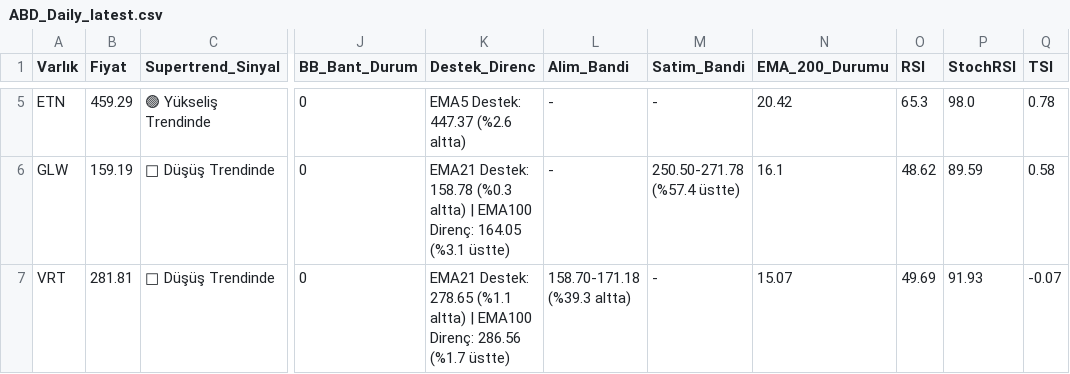
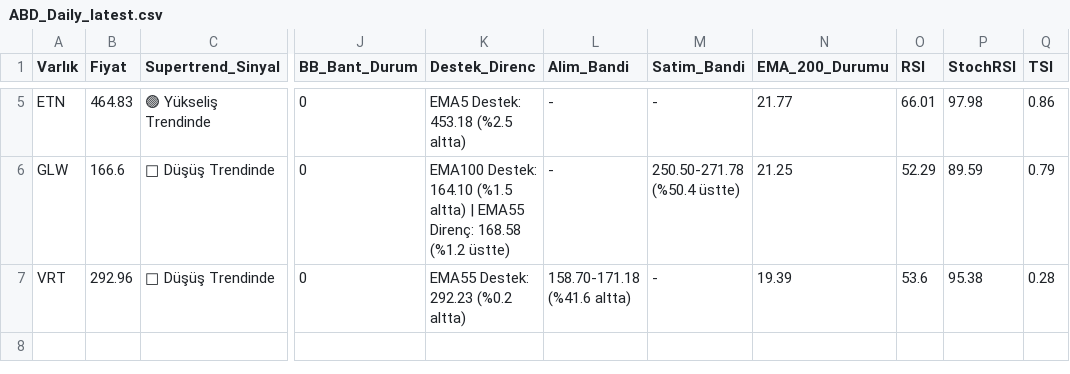
Before and after one commit to Enesaksan/financial_analysis, a CSV file: raporlar/ABD_Daily_latest.csv, drawn as a sheet; only a part is shown, gaps mark what is left out; the diff covers the shown part only; the diff names each change by its address in the sheet, - before the commit and + after, or states it on an @@ line.

```diff
--- a/raporlar/ABD_Daily_latest.csv
+++ b/raporlar/ABD_Daily_latest.csv
-B5 (Fiyat): 459.29
+B5 (Fiyat): 464.83
-K5 (Destek_Direnc): EMA5 Destek: 447.37 (%2.6 altta)
+K5 (Destek_Direnc): EMA5 Destek: 453.18 (%2.5 altta)
-N5 (EMA_200_Durumu): 20.42
+N5 (EMA_200_Durumu): 21.77
-O5 (RSI): 65.3
+O5 (RSI): 66.01
-P5 (StochRSI): 98.0
+P5 (StochRSI): 97.98
-Q5 (TSI): 0.78
+Q5 (TSI): 0.86
-B6 (Fiyat): 159.19
+B6 (Fiyat): 166.6
-K6 (Destek_Direnc): EMA21 Destek: 158.78 (%0.3 altta) | EMA100 Direnç: 164.05 (%3.1 üstte)
+K6 (Destek_Direnc): EMA100 Destek: 164.10 (%1.5 altta) | EMA55 Direnç: 168.58 (%1.2 üstte)
-M6 (Satim_Bandi): 250.50-271.78 (%57.4 üstte)
+M6 (Satim_Bandi): 250.50-271.78 (%50.4 üstte)
-N6 (EMA_200_Durumu): 16.1
+N6 (EMA_200_Durumu): 21.25
-O6 (RSI): 48.62
+O6 (RSI): 52.29
-Q6 (TSI): 0.58
+Q6 (TSI): 0.79
-B7 (Fiyat): 281.81
+B7 (Fiyat): 292.96
-K7 (Destek_Direnc): EMA21 Destek: 278.65 (%1.1 altta) | EMA100 Direnç: 286.56 (%1.7 üstte)
+K7 (Destek_Direnc): EMA55 Destek: 292.23 (%0.2 altta)
-L7 (Alim_Bandi): 158.70-171.18 (%39.3 altta)
+L7 (Alim_Bandi): 158.70-171.18 (%41.6 altta)
-N7 (EMA_200_Durumu): 15.07
+N7 (EMA_200_Durumu): 19.39
-O7 (RSI): 49.69
+O7 (RSI): 53.6
-P7 (StochRSI): 91.93
+P7 (StochRSI): 95.38
-Q7 (TSI): -0.07
+Q7 (TSI): 0.28
```
Also changed, not shown: 28 edited cells elsewhere in this file, raporlar/BIST FAVORILER_Daily_latest.csv, raporlar/BIST_BIST_TUM_Daily_latest.csv, 9 other files.
